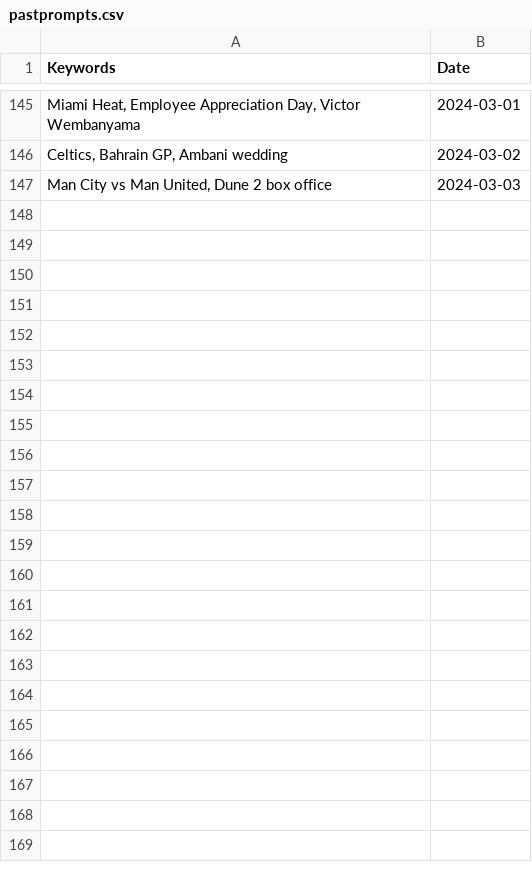
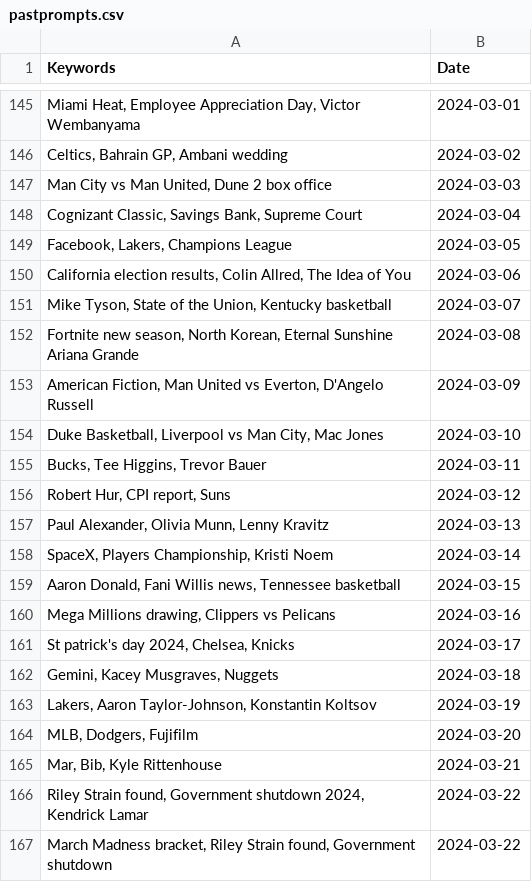
Before and after one commit to vincentpier/Pic-a-day, a CSV file: pastprompts.csv, drawn as a sheet; only a part is shown, gaps mark what is left out; the diff names each change by its address in the sheet, - before the commit and + after, or states it on an @@ line.

```diff
--- a/pastprompts.csv
+++ b/pastprompts.csv
+row 148: Cognizant Classic, Savings Bank, Supreme Court | 2024-03-04
+row 149: Facebook, Lakers, Champions League | 2024-03-05
+row 150: California election results, Colin Allred, The Idea of You | 2024-03-06
+row 151: Mike Tyson, State of the Union, Kentucky basketball | 2024-03-07
+row 152: Fortnite new season, North Korean, Eternal Sunshine Ariana Grande | 2024-03-08
+row 153: American Fiction, Man United vs Everton, D'Angelo Russell | 2024-03-09
+row 154: Duke Basketball, Liverpool vs Man City, Mac Jones | 2024-03-10
+row 155: Bucks, Tee Higgins, Trevor Bauer | 2024-03-11
+row 156: Robert Hur, CPI report, Suns | 2024-03-12
+row 157: Paul Alexander, Olivia Munn, Lenny Kravitz | 2024-03-13
+row 158: SpaceX, Players Championship, Kristi Noem | 2024-03-14
+row 159: Aaron Donald, Fani Willis news, Tennessee basketball | 2024-03-15
+row 160: Mega Millions drawing, Clippers vs Pelicans | 2024-03-16
+row 161: St patrick's day 2024, Chelsea, Knicks | 2024-03-17
+row 162: Gemini, Kacey Musgraves, Nuggets | 2024-03-18
+row 163: Lakers, Aaron Taylor-Johnson, Konstantin Koltsov | 2024-03-19
+row 164: MLB, Dodgers, Fujifilm | 2024-03-20
+row 165: Mar, Bib, Kyle Rittenhouse | 2024-03-21
+row 166: Riley Strain found, Government shutdown 2024, Kendrick Lamar | 2024-03-22
+row 167: March Madness bracket, Riley Strain found, Government shutdown | 2024-03-22
```
Also changed, not shown: 20 other files.
